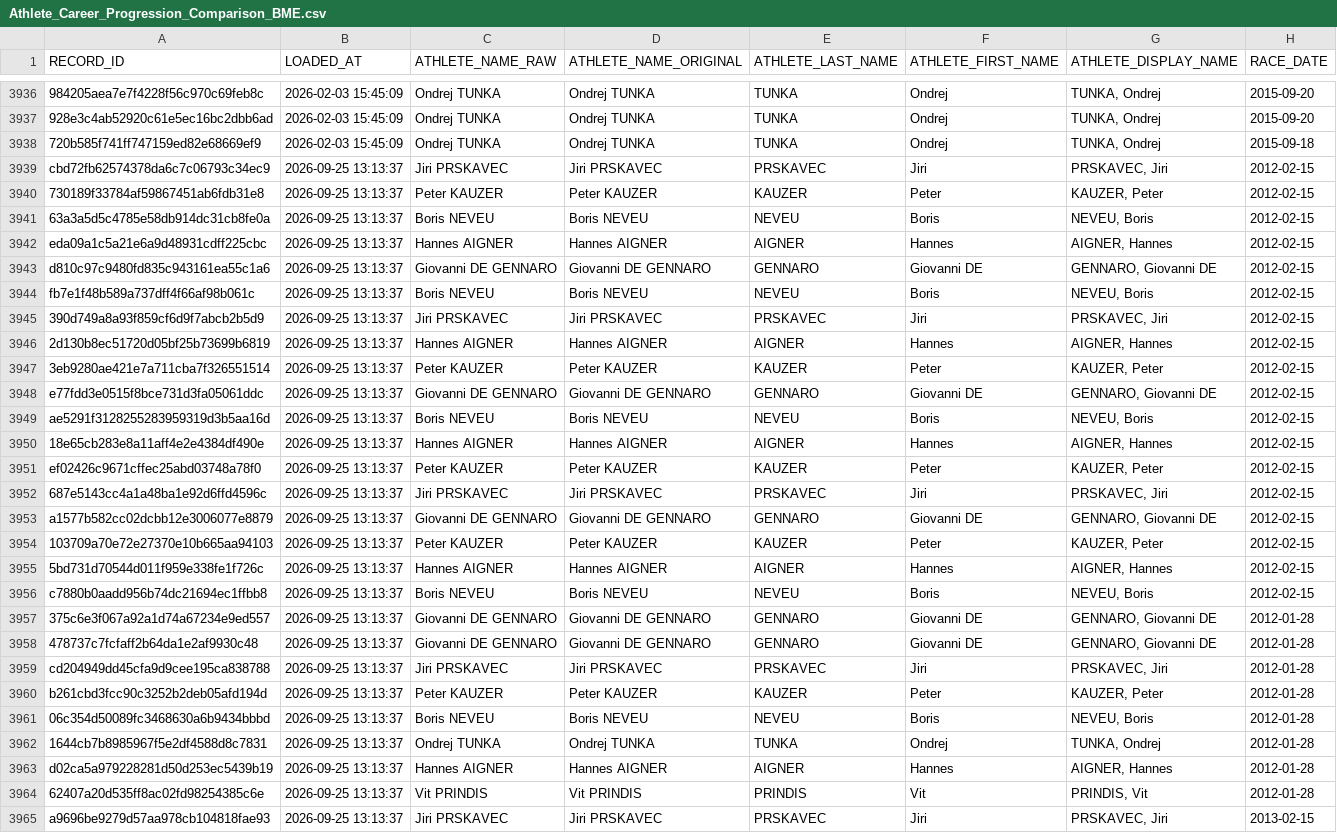
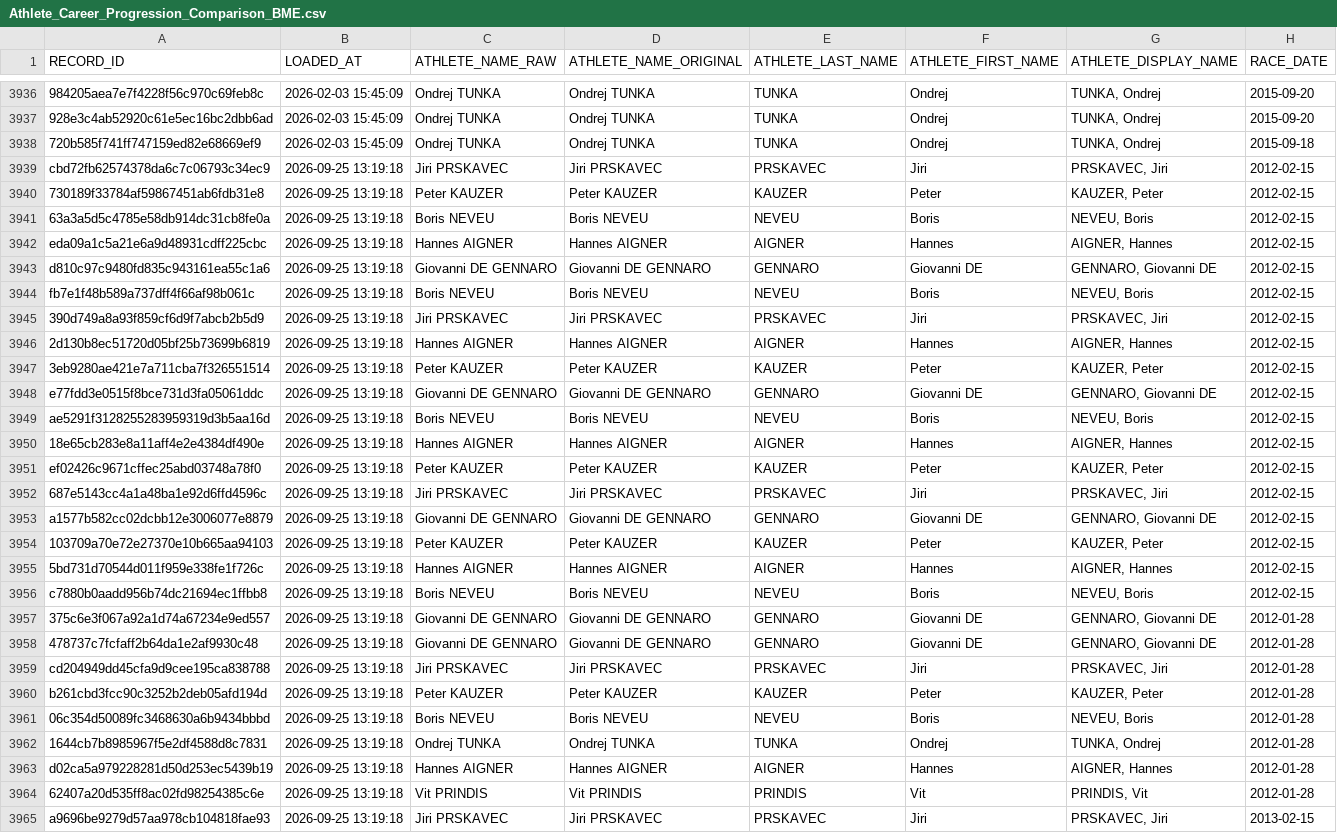
Before and after one commit to katrina-sutherland/athlete_career_dashboard, a CSV file: Athlete_Career_Progression_Comparison_BME.csv, drawn as a sheet; only a part is shown, gaps mark what is left out; the diff covers the shown part only; the diff names each change by its address in the sheet, - before the commit and + after, or states it on an @@ line.

```diff
--- a/Athlete_Career_Progression_Comparison_BME.csv
+++ b/Athlete_Career_Progression_Comparison_BME.csv
-B3939:B3965 (LOADED_AT): 2026-09-25 13:13:37
+B3939:B3965 (LOADED_AT): 2026-09-25 13:19:18
```
Also changed, not shown: 173 edited cells elsewhere in this file, 3 other files.
